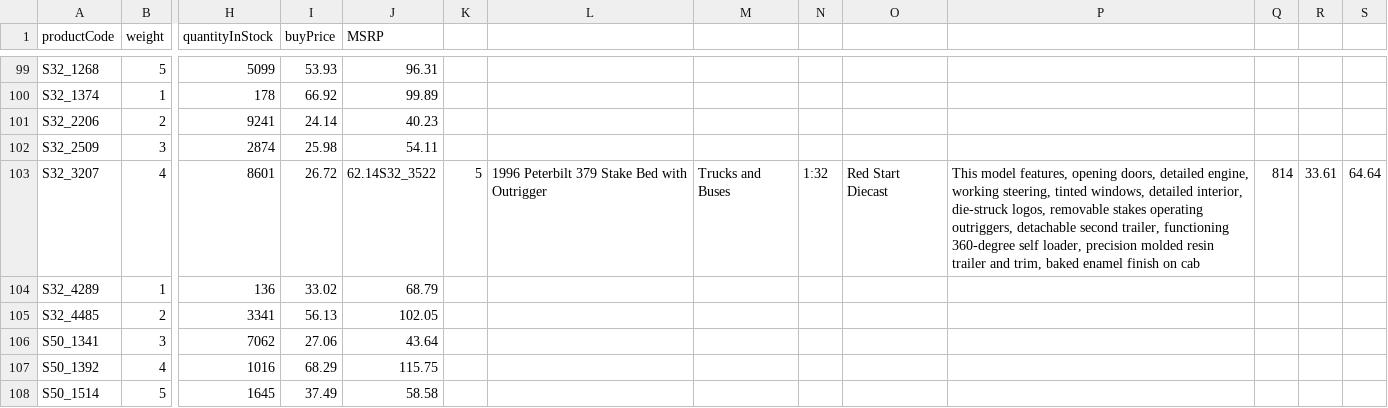
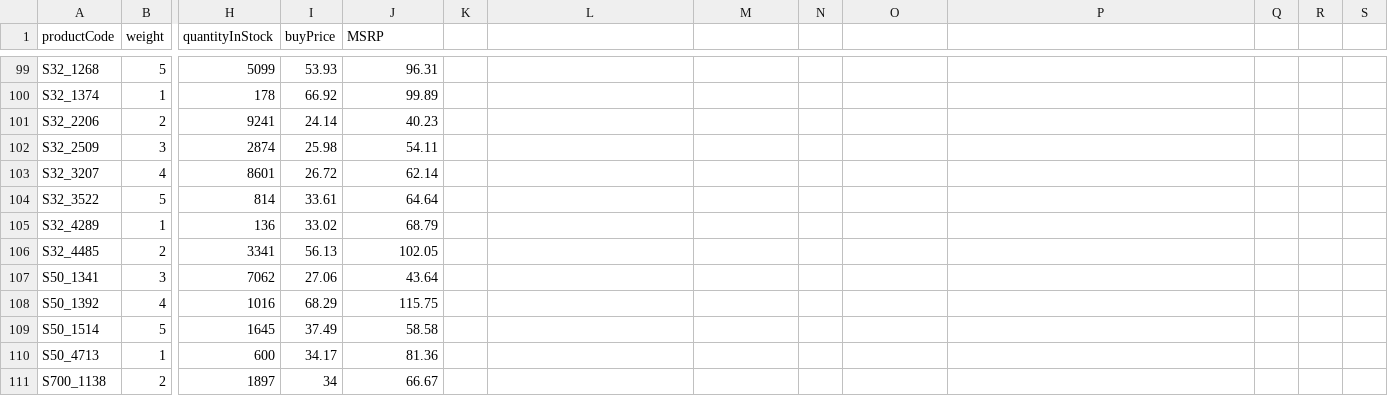
Before and after one commit to oroinc/orocommerce, a CSV file: src/OroB2B/Bundle/ProductBundle/Migrations/Data/Demo/ORM/data/products.csv, drawn as a sheet; only a part is shown, gaps mark what is left out; the shorter side is filled out with more unchanged rows; rows hold the shown columns only; the diff names each change by its address in the sheet, - before the commit and + after, or states it on an @@ line.

Commit message:
BB-537: Demo data - fix

```diff
--- a/src/OroB2B/Bundle/ProductBundle/Migrations/Data/Demo/ORM/data/products.csv
+++ b/src/OroB2B/Bundle/ProductBundle/Migrations/Data/Demo/ORM/data/products.csv
-J103 (MSRP): 62.14S32_3522
+J103 (MSRP): 62.14
-K103: 5
+K103: (empty)
-L103: 1996 Peterbilt 379 Stake Bed with Outrigger
+L103: (empty)
-M103: Trucks and Buses
+M103: (empty)
-N103: 1:32
+N103: (empty)
-O103: Red Start Diecast
+O103: (empty)
-P103: This model features, opening doors, detailed engine, working steering, tinted windows, detailed interior, die-struck logos, removable stakes operating outriggers, detachable second trailer, functioning 360-degree self loader, precision molded resin trailer and trim, baked enamel finish on cab
+P103: (empty)
-Q103: 814
+Q103: (empty)
-R103: 33.61
+R103: (empty)
-S103: 64.64
+S103: (empty)
+row 104: S32_3522 | 5 | 814 | 33.61 | 64.64
```
